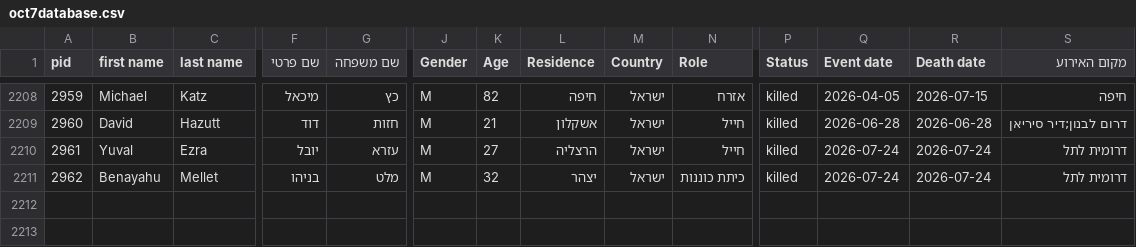
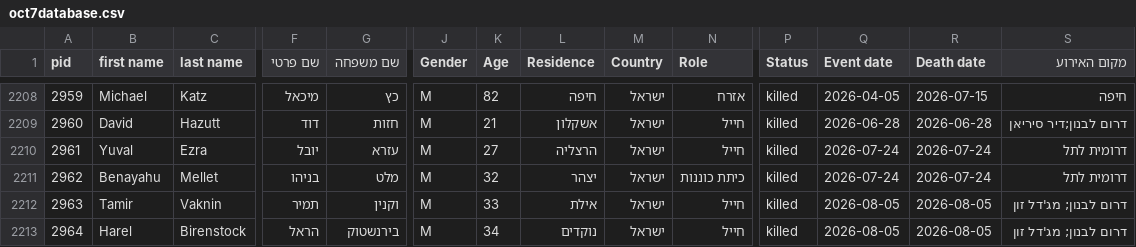
Before and after one commit to yuval-harpaz/alarms, a CSV file: data/oct7database.csv, drawn as a sheet; only a part is shown, gaps mark what is left out; rows hold the shown columns only; the diff names each change by its address in the sheet, - before the commit and + after, or states it on an @@ line.

```diff
--- a/data/oct7database.csv
+++ b/data/oct7database.csv
+row 2212: 2963 | Tamir | Vaknin | תמיר | וקנין | M | 33 | אילת | ישראל | חייל | killed | 2026-08-05 | 2026-08-05 | דרום לבנון; מג'דל זון
+row 2213: 2964 | Harel | Birenstock | הראל | בירנשטוק | M | 34 | נוקדים | ישראל | חייל | killed | 2026-08-05 | 2026-08-05 | דרום לבנון; מג'דל זון
```
Also changed, not shown: data/deaths_idf.csv, data/front.csv, 1 other file.
